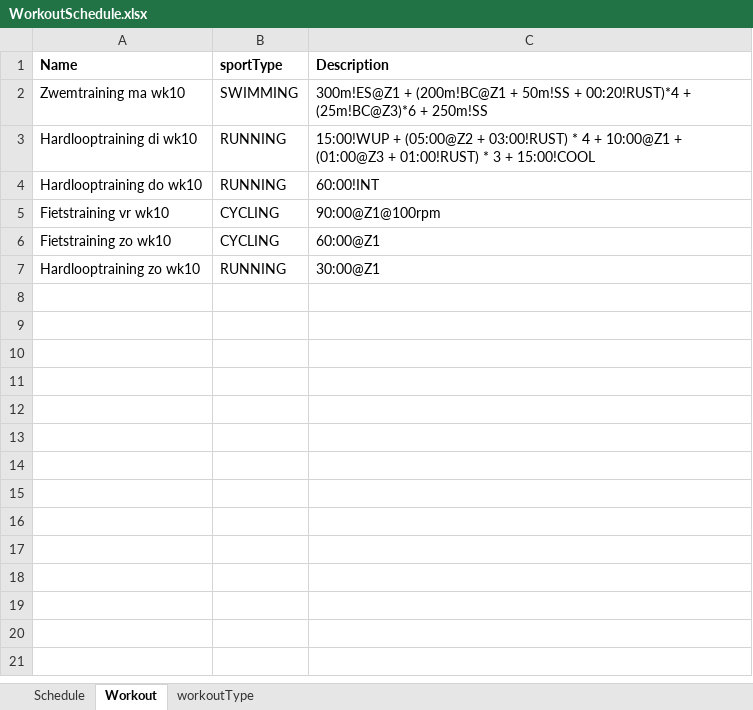
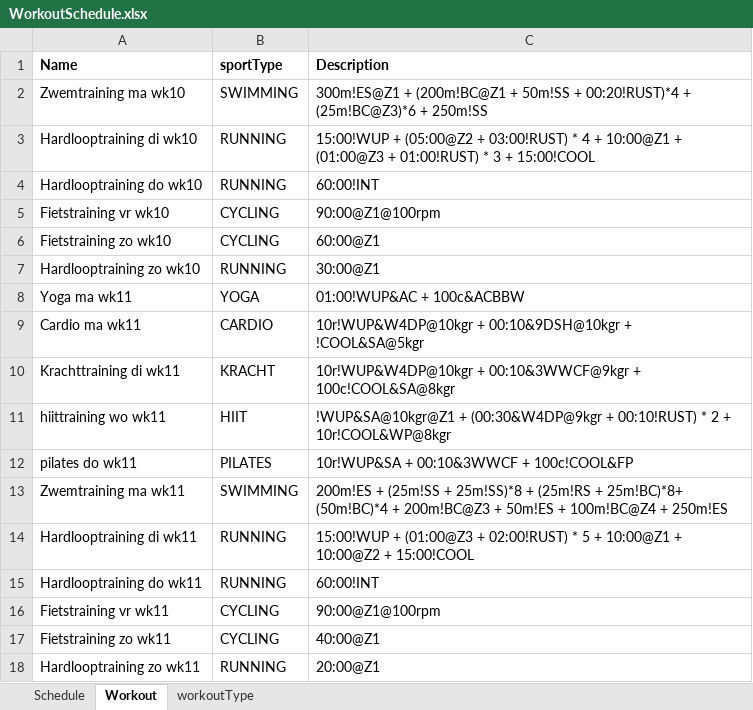
Before and after one commit to sydspost/Garmin-Connect-Workout-and-Schedule-creator, an Excel workbook: WorkoutSchedule.xlsx, sheet Workout, drawn as a sheet; values as stored, in another font and other column widths than the file's, no borders; the diff names each change by its address in the sheet, - before the commit and + after, or states it on an @@ line.

```diff
--- a/WorkoutSchedule.xlsx (sheet Workout)
+++ b/WorkoutSchedule.xlsx (sheet Workout)
+row 8: Yoga ma wk11 | YOGA | 01:00!WUP&AC + 100c&ACBBW
+row 9: Cardio ma wk11 | CARDIO | 10r!WUP&W4DP@10kgr + 00:10&9DSH@10kgr + !COOL&SA@5kgr
+row 10: Krachttraining di wk11 | KRACHT | 10r!WUP&W4DP@10kgr + 00:10&3WWCF@9kgr + 100c!COOL&SA@8kgr
+row 11: hiittraining wo wk11 | HIIT | !WUP&SA@10kgr@Z1 + (00:30&W4DP@9kgr + 00:10!RUST) * 2 + 10r!COOL&WP@8kgr
+row 12: pilates do wk11 | PILATES | 10r!WUP&SA + 00:10&3WWCF + 100c!COOL&FP
+row 13: Zwemtraining ma wk11 | SWIMMING | 200m!ES + (25m!SS + 25m!SS)*8 + (25m!RS + 25m!BC)*8+ (50m!BC)*4 + 200m!BC@Z3 + 50m!ES + 100m!BC@Z4 + 250m!ES
+row 14: Hardlooptraining di wk11 | RUNNING | 15:00!WUP + (01:00@Z3 + 02:00!RUST) * 5 + 10:00@Z1 + 10:00@Z2 + 15:00!COOL
+row 15: Hardlooptraining do wk11 | RUNNING | 60:00!INT
+row 16: Fietstraining vr wk11 | CYCLING | 90:00@Z1@100rpm
+row 17: Fietstraining zo wk11 | CYCLING | 40:00@Z1
+row 18: Hardlooptraining zo wk11 | RUNNING | 20:00@Z1
```
Also changed, not shown: sheet workoutType, sheet Schedule, 2 other files.
